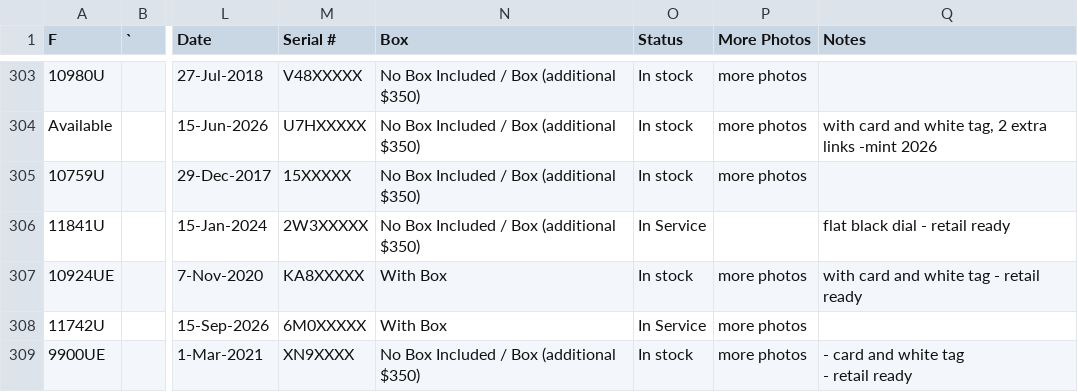
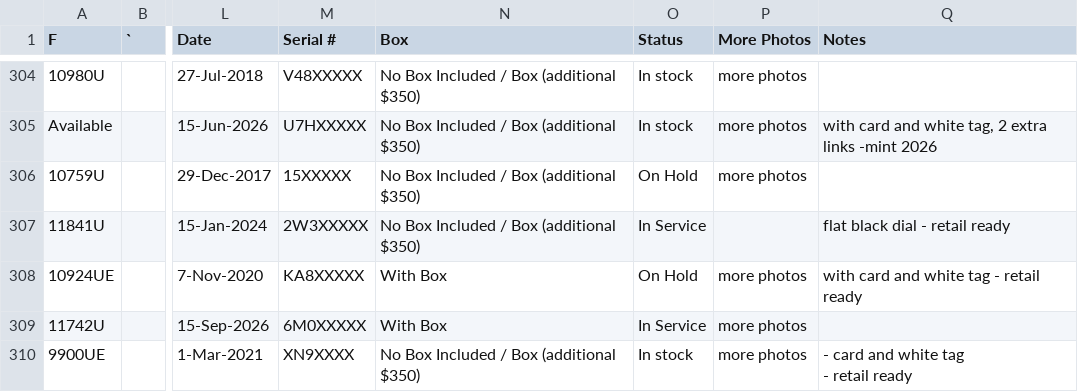
Before and after one commit to CHRISEVO24/benny-rich-tracker, a CSV file: snapshot.csv, drawn as a sheet; only a part is shown, gaps mark what is left out; addresses are those after the commit; the diff covers the shown part only; the diff names each change by its address in the sheet, - before the commit and + after, or states it on an @@ line.

Commit message:
Snapshot 2026-11-19 03:00 PM ET [skip ci]

```diff
--- a/snapshot.csv
+++ b/snapshot.csv
-O306 (Status): In stock
+O306 (Status): On Hold
-O308 (Status): In stock
+O308 (Status): On Hold
```
Also changed, not shown: 1 added row and 13 edited cells elsewhere in this file, 1 other file.
